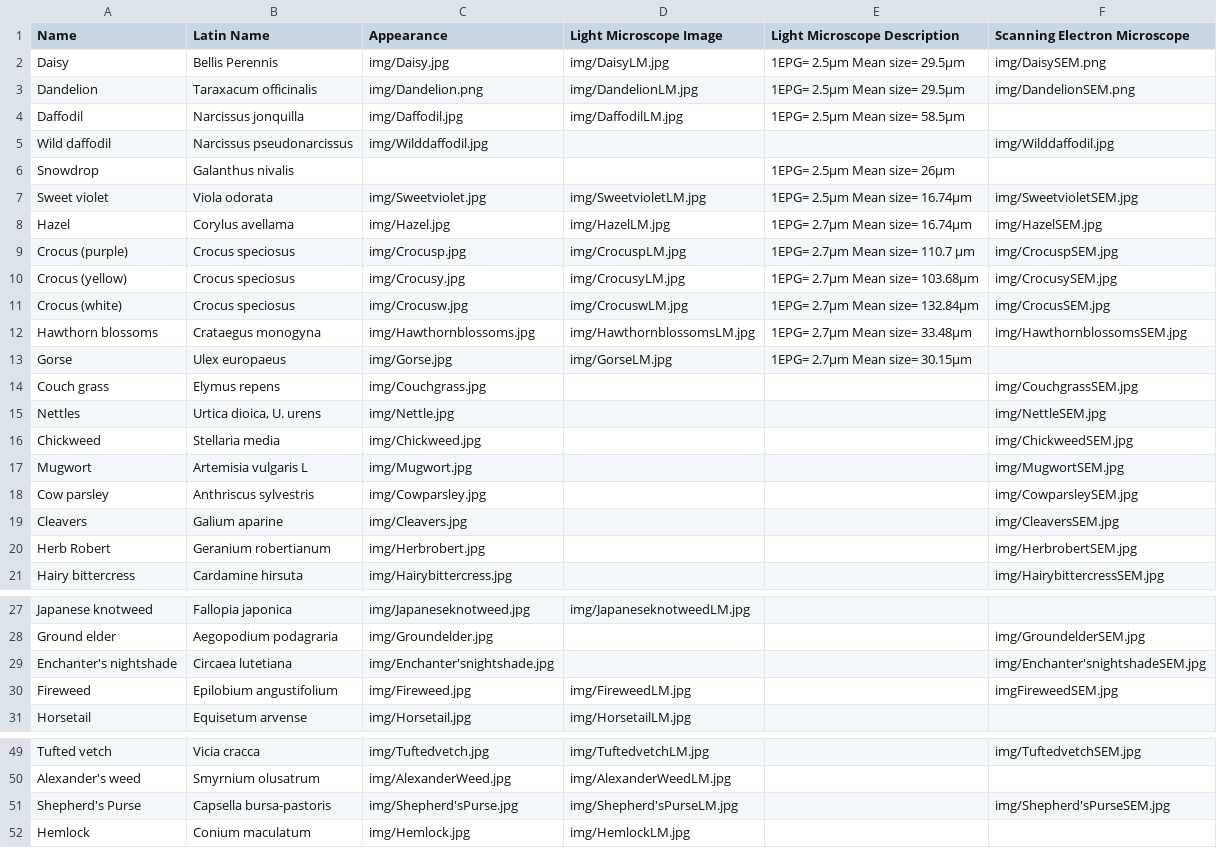
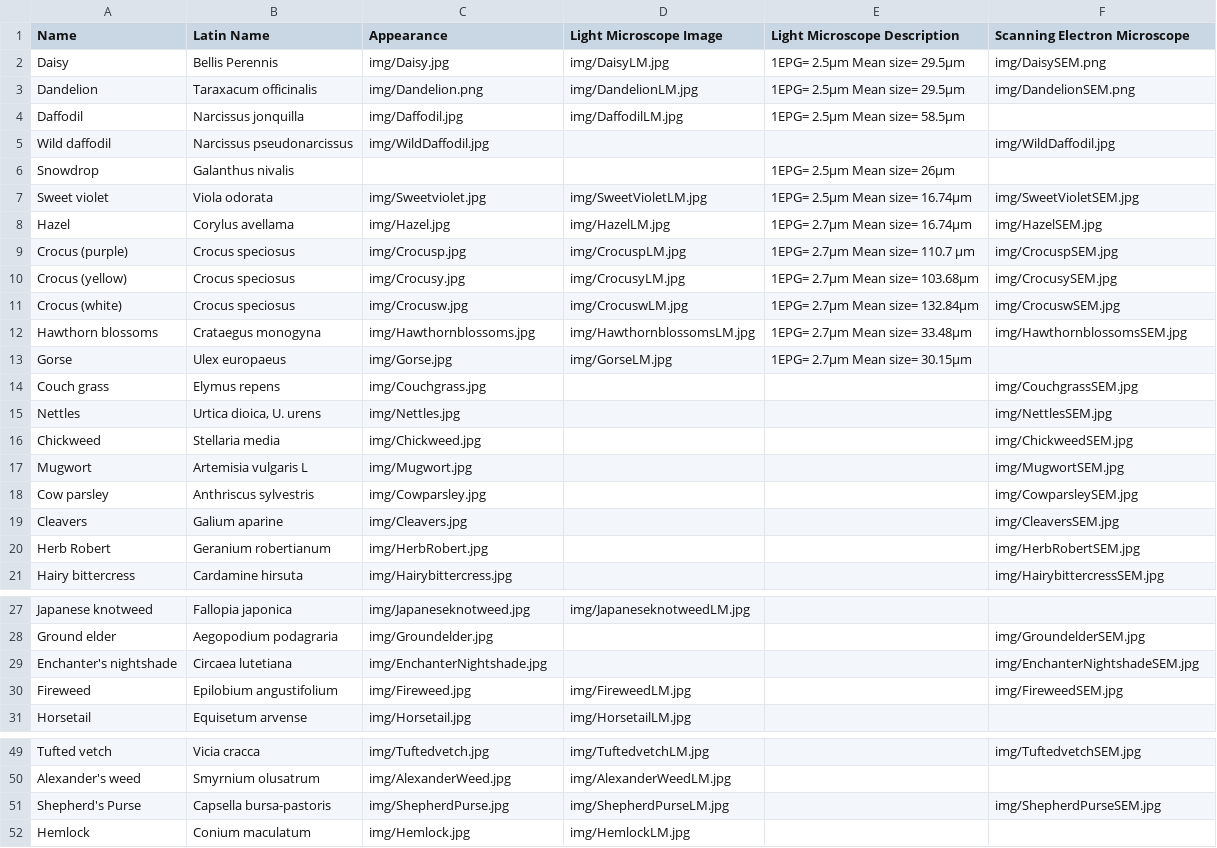
Before and after one commit to CallieYLWilliams/CallieYLWilliams.github.io, a CSV file: data/PlantDatabase.csv, drawn as a sheet; only a part is shown, gaps mark what is left out; the diff covers the shown part only.

```diff
--- a/data/PlantDatabase.csv
+++ b/data/PlantDatabase.csv
@@ -4,5 +4,5 @@ Dandelion,Taraxacum officinalis,img/Dandelion.png,img/DandelionLM.jpg,1EPG= 2.5
 Daffodil,Narcissus jonquilla,img/Daffodil.jpg,img/DaffodilLM.jpg,1EPG= 2.5µm Mean size= 58.5µm,
-Wild daffodil,Narcissus pseudonarcissus,img/Wilddaffodil.jpg,,,img/Wilddaffodil.jpg
+Wild daffodil,Narcissus pseudonarcissus,img/WildDaffodil.jpg,,,img/WildDaffodil.jpg
 Snowdrop,Galanthus nivalis,,,1EPG= 2.5µm Mean size= 26µm,
-Sweet violet,Viola odorata,img/Sweetviolet.jpg,img/SweetvioletLM.jpg,1EPG= 2.5µm Mean size= 16.74µm,img/SweetvioletSEM.jpg
+Sweet violet,Viola odorata,img/Sweetviolet.jpg,img/SweetVioletLM.jpg,1EPG= 2.5µm Mean size= 16.74µm,img/SweetVioletSEM.jpg
 Hazel,Corylus avellama,img/Hazel.jpg,img/HazelLM.jpg,1EPG= 2.7µm Mean size= 16.74µm,img/HazelSEM.jpg
@@ -10,3 +10,3 @@ Crocus (purple),Crocus speciosus,img/Crocusp.jpg,img/CrocuspLM.jpg,1EPG= 2.7µm
 Crocus (yellow),Crocus speciosus,img/Crocusy.jpg,img/CrocusyLM.jpg,1EPG= 2.7µm Mean size= 103.68µm,img/CrocusySEM.jpg
-Crocus (white),Crocus speciosus,img/Crocusw.jpg,img/CrocuswLM.jpg,1EPG= 2.7µm Mean size= 132.84µm ,img/CrocusSEM.jpg
+Crocus (white),Crocus speciosus,img/Crocusw.jpg,img/CrocuswLM.jpg,1EPG= 2.7µm Mean size= 132.84µm ,img/CrocuswSEM.jpg
 Hawthorn blossoms,Crataegus monogyna,img/Hawthornblossoms.jpg,img/HawthornblossomsLM.jpg,1EPG= 2.7µm Mean size= 33.48µm,img/HawthornblossomsSEM.jpg
@@ -14,3 +14,3 @@ Gorse,Ulex europaeus,img/Gorse.jpg,img/GorseLM.jpg,1EPG= 2.7µm Mean size= 30.15
 Couch grass,Elymus repens ,img/Couchgrass.jpg,,,img/CouchgrassSEM.jpg
-Nettles,"Urtica dioica, U. urens ",img/Nettle.jpg,,,img/NettleSEM.jpg
+Nettles,"Urtica dioica, U. urens ",img/Nettles.jpg,,,img/NettlesSEM.jpg
 Chickweed,Stellaria media,img/Chickweed.jpg,,,img/ChickweedSEM.jpg
@@ -19,3 +19,3 @@ Cow parsley,Anthriscus sylvestris,img/Cowparsley.jpg,,,img/CowparsleySEM.jpg
 Cleavers,Galium aparine,img/Cleavers.jpg,,,img/CleaversSEM.jpg
-Herb Robert,Geranium robertianum ,img/Herbrobert.jpg,,,img/HerbrobertSEM.jpg
+Herb Robert,Geranium robertianum ,img/HerbRobert.jpg,,,img/HerbRobertSEM.jpg
 Hairy bittercress,Cardamine hirsuta,img/Hairybittercress.jpg,,,img/HairybittercressSEM.jpg
@@ -28,4 +28,4 @@ Japanese knotweed,Fallopia japonica,img/Japaneseknotweed.jpg,img/Japaneseknotwee
 Ground elder,Aegopodium podagraria,img/Groundelder.jpg,,,img/GroundelderSEM.jpg
-Enchanter's nightshade,Circaea lutetiana,img/Enchanter'snightshade.jpg,,,img/Enchanter'snightshadeSEM.jpg
-Fireweed,Epilobium angustifolium ,img/Fireweed.jpg,img/FireweedLM.jpg,,imgFireweedSEM.jpg
+Enchanter's nightshade,Circaea lutetiana,img/EnchanterNightshade.jpg,,,img/EnchanterNightshadeSEM.jpg
+Fireweed,Epilobium angustifolium ,img/Fireweed.jpg,img/FireweedLM.jpg,,img/FireweedSEM.jpg
 Horsetail,Equisetum arvense,img/Horsetail.jpg,img/HorsetailLM.jpg,,
@@ -50,3 +50,3 @@ Tufted vetch,Vicia cracca,img/Tuftedvetch.jpg,img/TuftedvetchLM.jpg,,img/Tuftedv
 Alexander's weed,Smyrnium olusatrum,img/AlexanderWeed.jpg,img/AlexanderWeedLM.jpg,,
-Shepherd's Purse,Capsella bursa-pastoris,img/Shepherd'sPurse.jpg,img/Shepherd'sPurseLM.jpg,,img/Shepherd'sPurseSEM.jpg
+Shepherd's Purse,Capsella bursa-pastoris,img/ShepherdPurse.jpg,img/ShepherdPurseLM.jpg,,img/ShepherdPurseSEM.jpg
 Hemlock,Conium maculatum,img/Hemlock.jpg,img/HemlockLM.jpg,,
```
Also changed, not shown: 2 edited cells elsewhere in this file, 5 other files.
